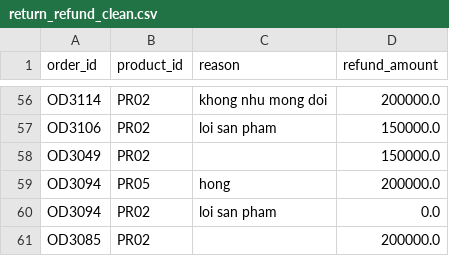
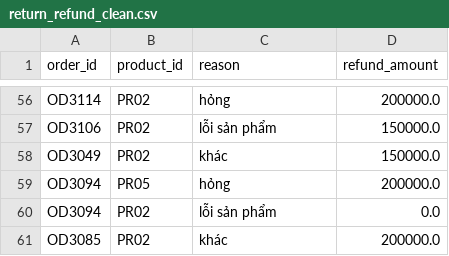
Before and after one commit to Phuc18A1/18A1_Nhom_8_Case_8, a CSV file: return_refund_clean.csv, drawn as a sheet; only a part is shown, gaps mark what is left out; the diff covers the shown part only; the diff names each change by its address in the sheet, - before the commit and + after, or states it on an @@ line.

Commit message:
chuan hoa reason o nhiem vu 1

```diff
--- a/return_refund_clean.csv
+++ b/return_refund_clean.csv
-C56 (reason): khong nhu mong doi
+C56 (reason): hỏng
-C57 (reason): loi san pham
+C57 (reason): lỗi sản phẩm
-C58 (reason): (empty)
+C58 (reason): khác
-C59 (reason): hong
+C59 (reason): hỏng
-C60 (reason): loi san pham
+C60 (reason): lỗi sản phẩm
-C61 (reason): (empty)
+C61 (reason): khác
```
Also changed, not shown: 54 edited cells elsewhere in this file, 1 other file.
